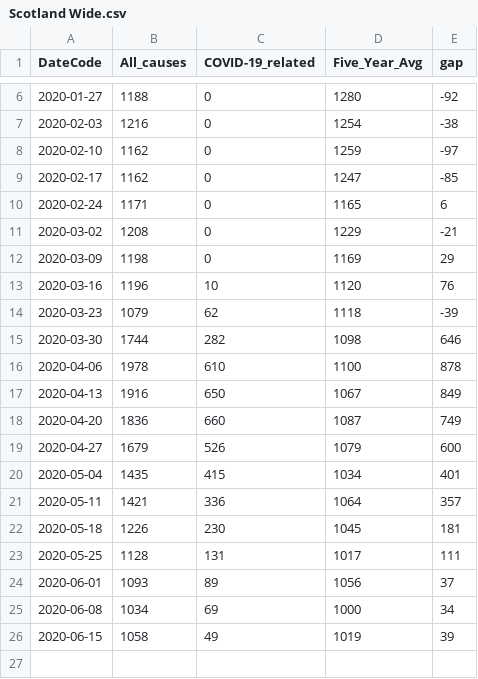
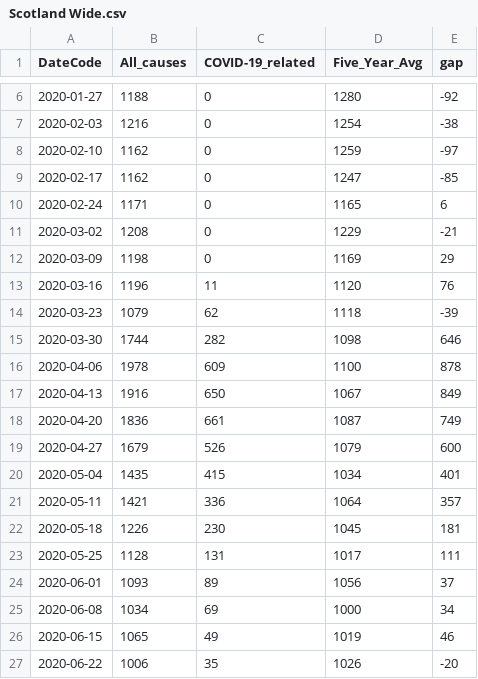
Before and after one commit to watty62/Scot_covid19, a CSV file: data/processed/NRS/Scotland Wide.csv, drawn as a sheet; only a part is shown, gaps mark what is left out.

```diff
--- a/data/processed/NRS/Scotland Wide.csv
+++ b/data/processed/NRS/Scotland Wide.csv
@@ -12,8 +12,8 @@ DateCode,All_causes,COVID-19_related,Five_Year_Avg,gap
 2020-03-09,1198,0,1169,29
-2020-03-16,1196,10,1120,76
+2020-03-16,1196,11,1120,76
 2020-03-23,1079,62,1118,-39
 2020-03-30,1744,282,1098,646
-2020-04-06,1978,610,1100,878
+2020-04-06,1978,609,1100,878
 2020-04-13,1916,650,1067,849
-2020-04-20,1836,660,1087,749
+2020-04-20,1836,661,1087,749
 2020-04-27,1679,526,1079,600
@@ -25,2 +25,3 @@ DateCode,All_causes,COVID-19_related,Five_Year_Avg,gap
 2020-06-08,1034,69,1000,34
-2020-06-15,1058,49,1019,39
+2020-06-15,1065,49,1019,46
+2020-06-22,1006,35,1026,-20
```
Also changed, not shown: data/processed/NRS/Scotland.csv, data/processed/council_deaths.csv.
